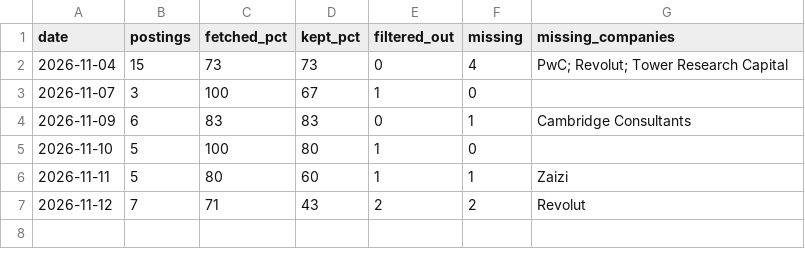
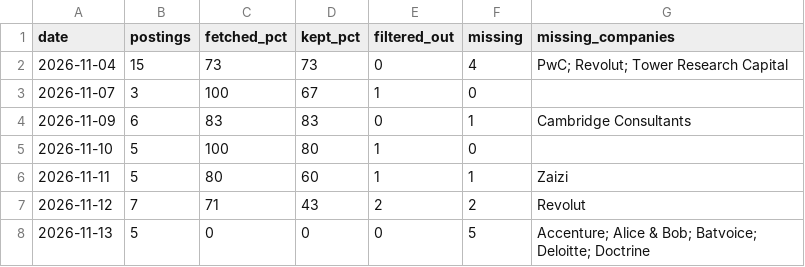
Before and after one commit to Farrous05/job-agent, a CSV file: history/recall.csv, drawn as a sheet; the diff names each change by its address in the sheet, - before the commit and + after, or states it on an @@ line.

```diff
--- a/history/recall.csv
+++ b/history/recall.csv
+row 8: 2026-11-13 | 5 | 0 | 0 | 0 | 5 | Accenture; Alice & Bob; Batvoice; Deloitte; Doctrine
```
Also changed, not shown: 9 other files.
